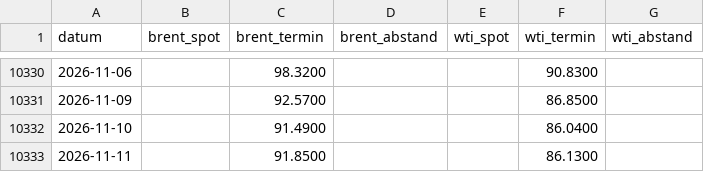
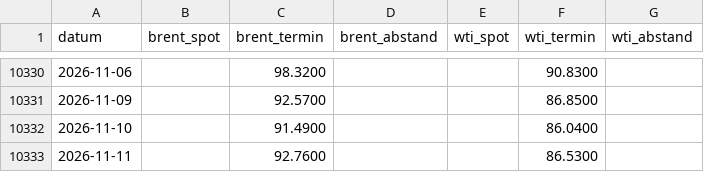
Before and after one commit to ssptpas/fws-daten, a CSV file: oel_spot_termin.csv, drawn as a sheet; only a part is shown, gaps mark what is left out.

```diff
--- a/oel_spot_termin.csv
+++ b/oel_spot_termin.csv
@@ -10332,2 +10332,2 @@ datum;brent_spot;brent_termin;brent_abstand;wti_spot;wti_termin;wti_abstand
 2026-11-10;;91.4900;;;86.0400;
-2026-11-11;;91.8500;;;86.1300;
+2026-11-11;;92.7600;;;86.5300;
```
Also changed, not shown: kennzahlen-verlauf.csv, vergleichsregeln-vola.csv, 4 other files.
